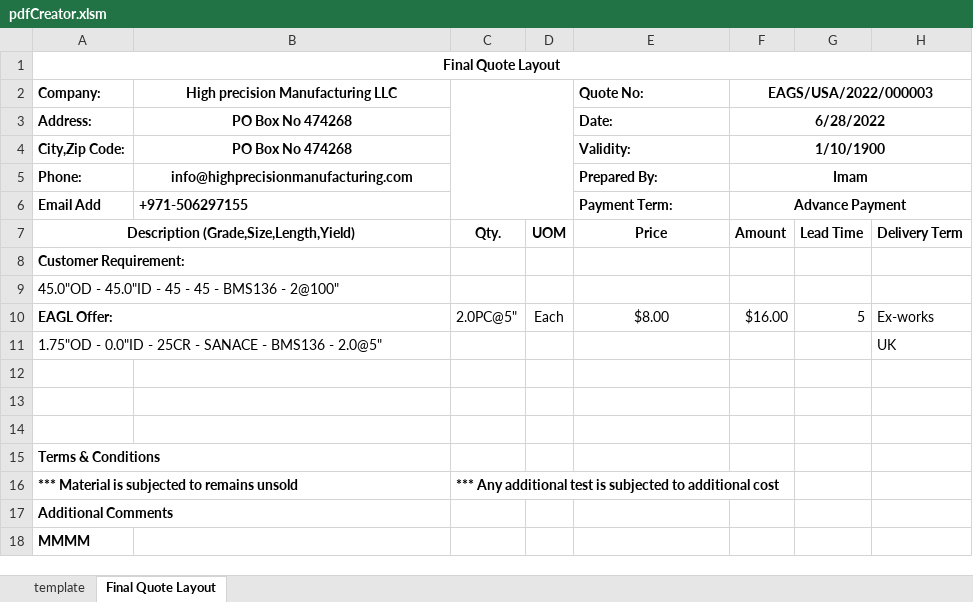
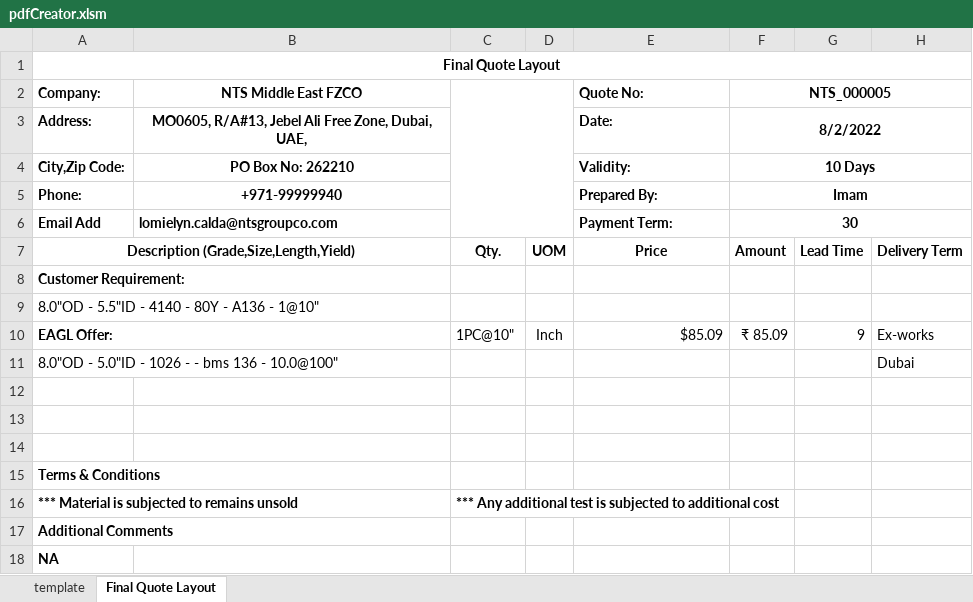
Before and after one commit to Yashnjain/EAGS_ERP_TOOL, an Excel workbook: mainCode/pdfCreator.xlsm, sheet Final Quote Layout, drawn as a sheet; values as stored, in another font and other column widths than the file's, no borders; charts and pictures not drawn; removed rows and columns are numbered as before the commit, all else as after; the diff names each change by its address in the sheet, - before the commit and + after, or states it on an @@ line.

```diff
--- a/mainCode/pdfCreator.xlsm (sheet Final Quote Layout)
+++ b/mainCode/pdfCreator.xlsm (sheet Final Quote Layout)
-B2: High precision Manufacturing LLC
+B2: NTS Middle East FZCO
-F2: EAGS/USA/2022/000003
+F2: NTS_000005
-B3 (NTS Middle East FZCO): PO Box No 474268
+B3 (NTS Middle East FZCO): MO0605, R/A#13, Jebel Ali Free Zone, Dubai, UAE,
-F3 (NTS_000005): 6/28/2022
+F3 (NTS_000005): 8/2/2022
-B4 (NTS Middle East FZCO): PO Box No 474268
+B4 (NTS Middle East FZCO): PO Box No: 262210
-F4 (NTS_000005): 1/10/1900
+F4 (NTS_000005): 10 Days
-B5 (NTS Middle East FZCO): info@highprecisionmanufacturing.com
+B5 (NTS Middle East FZCO): +971-99999940
-B6 (NTS Middle East FZCO): +971-506297155
+B6 (NTS Middle East FZCO): lomielyn.calda@ntsgroupco.com
-F6 (NTS_000005): Advance Payment
+F6 (NTS_000005): 30
-A9 (Company:): 45.0"OD - 45.0"ID - 45 - 45 - BMS136 - 2@100"
+A9 (Company:): 8.0"OD - 5.5"ID - 4140 - 80Y - A136 - 1@10"
-C10: 2.0PC@5"
+C10: 1PC@10"
-D10: Each
+D10: Inch
-E10 (Quote No:): $8.00
+E10 (Quote No:): $85.09
-E10 alignment: center
+E10 alignment: right
-F10 (NTS_000005): $16.00
+F10 (NTS_000005): ₹ 85.09
-G10: 5
+G10: 9
-row 11: 1.75"OD - 0.0"ID - 25CR - SANACE - BMS136 - 2.0@5" |  |  |  |  |  |  | UK
+row 11: 8.0"OD - 5.0"ID - 1026 - - bms 136 - 10.0@100" |  |  |  |  |  |  | Dubai
-A18 (Company:): MMMM
+A18 (Company:): NA
```
Also changed, not shown: sheet template, charts or pictures, 5 other files.
